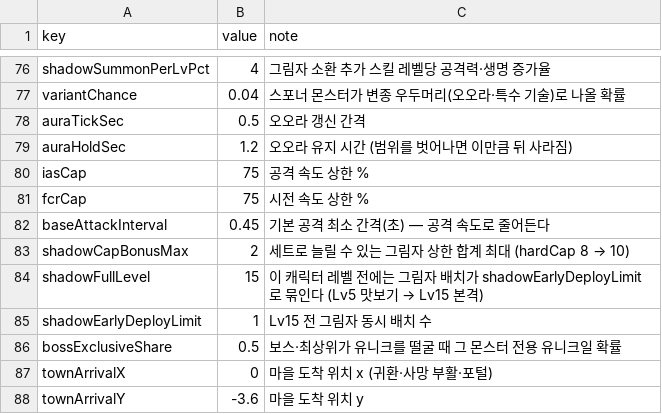
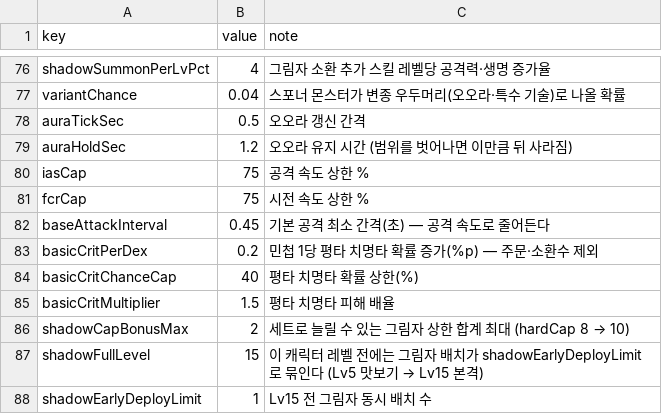
Before and after one commit to mogoshop/catch-and-keep, a CSV file: data/config.csv, drawn as a sheet; only a part is shown, gaps mark what is left out; the shorter side is filled out with more unchanged rows.

```diff
--- a/data/config.csv
+++ b/data/config.csv
@@ -82,2 +82,5 @@ fcrCap,75,시전 속도 상한 %
 baseAttackInterval,0.45,기본 공격 최소 간격(초) — 공격 속도로 줄어든다
+basicCritPerDex,0.2,민첩 1당 평타 치명타 확률 증가(%p) — 주문·소환수 제외
+basicCritChanceCap,40,평타 치명타 확률 상한(%)
+basicCritMultiplier,1.5,평타 치명타 피해 배율
 shadowCapBonusMax,2,세트로 늘릴 수 있는 그림자 상한 합계 최대 (hardCap 8 → 10)
```
Also changed, not shown: 6 other files.
